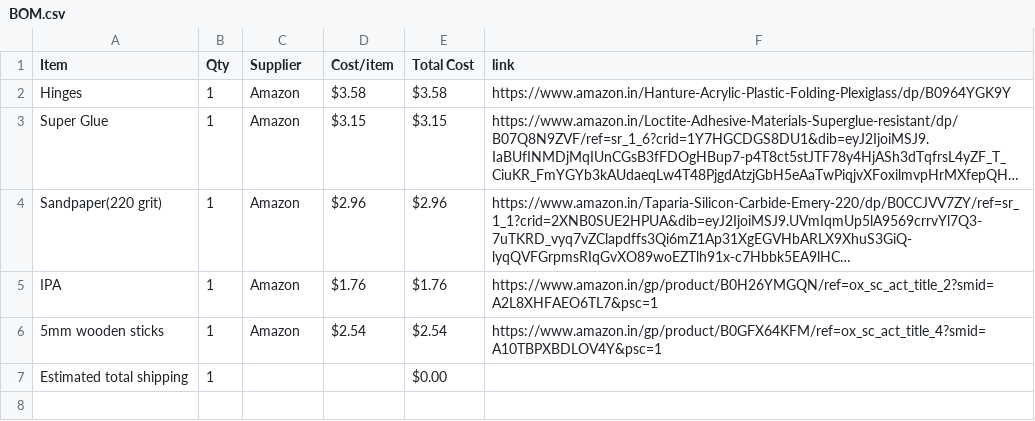
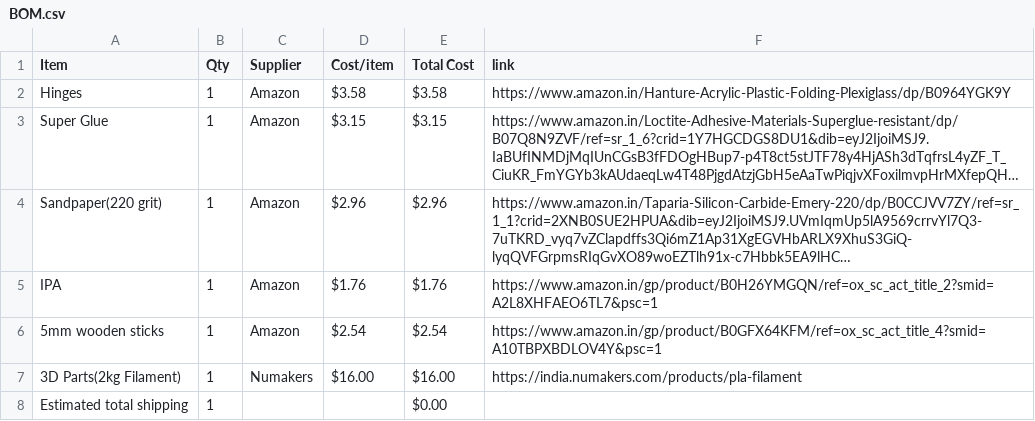
Before and after one commit to theonlydesigner/half-life-week-2, a CSV file: BOM.csv, drawn as a sheet; long unchanged cells end in …; the diff names each change by its address in the sheet, - before the commit and + after, or states it on an @@ line.

Commit message:
Sync Mechanical Lock from Half Life

```diff
--- a/BOM.csv
+++ b/BOM.csv
+row 7: 3D Parts(2kg Filament) | 1 | Numakers | $16.00 | $16.00 | https://india.numakers.com/products/pla-filament
```
